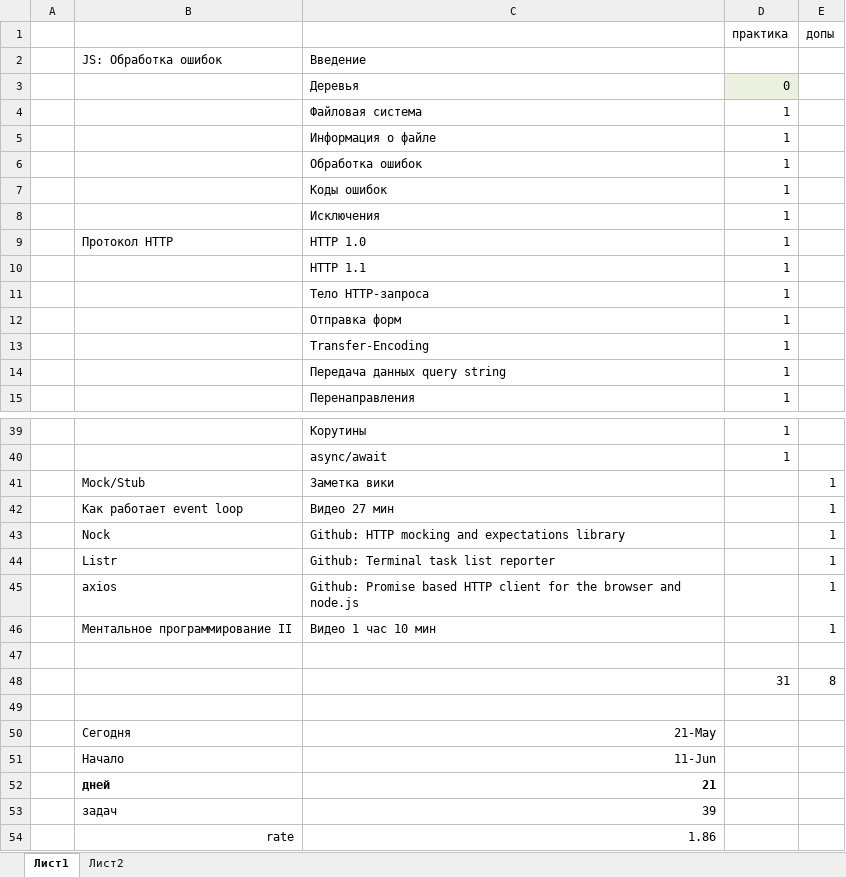
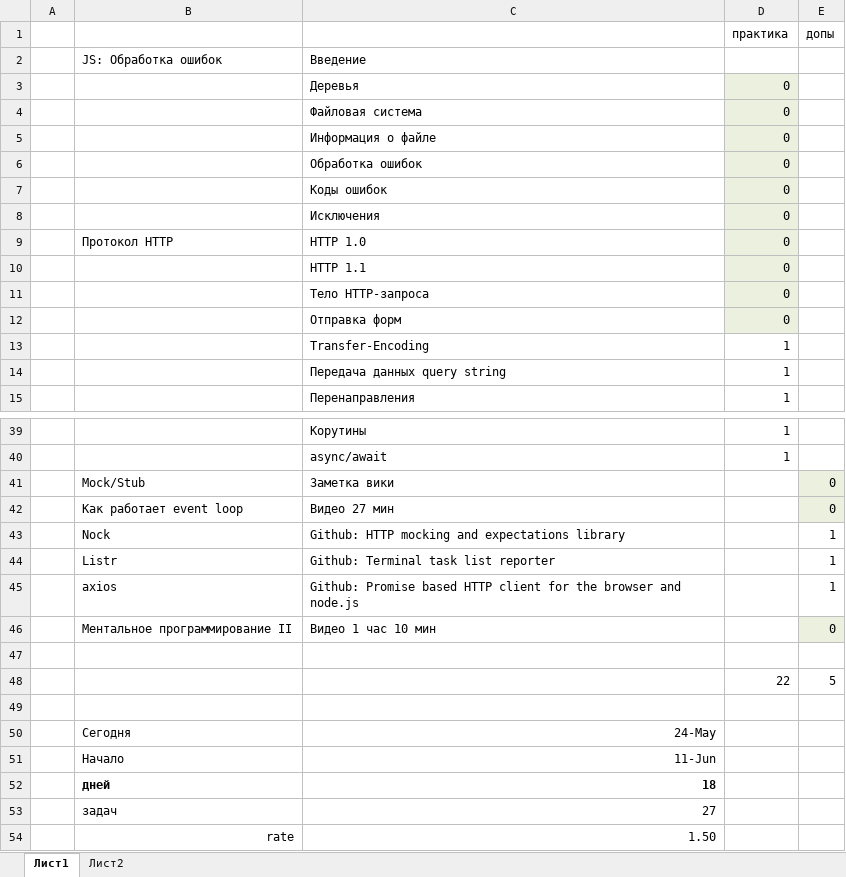
Before and after one commit to ydanilin/joulewatt, an Excel workbook: Before3.xlsx, sheet Лист1, drawn as a sheet; only a part is shown, gaps mark what is left out; values as stored, in another font and other column widths than the file's, no borders; removed rows and columns are numbered as before the commit, all else as after; the diff names each change by its address in the sheet, - before the commit and + after, or states it on an @@ line.

```diff
--- a/Before3.xlsx (sheet Лист1)
+++ b/Before3.xlsx (sheet Лист1)
-D4:D12 (практика): 1
+D4:D12 (практика): 0
-D4:D12 fill: none
+D4:D12 fill: #EBF1DE
-E41:E42 (допы): 1
+E41:E42 (допы): 0
-E41:E42 fill: none
+E41:E42 fill: #EBF1DE
-E46 (допы): 1
+E46 (допы): 0
-E46 fill: none
+E46 fill: #EBF1DE
-row 48:  |  |  | 31 | 8
+row 48:  |  |  | 22 | 5
-C50: 21-May
+C50: 24-May
-C52: 21
+C52: 18
-C53: 39
+C53: 27
-C54: 1.86
+C54: 1.50
```
Also changed, not shown: sheet Лист2.
